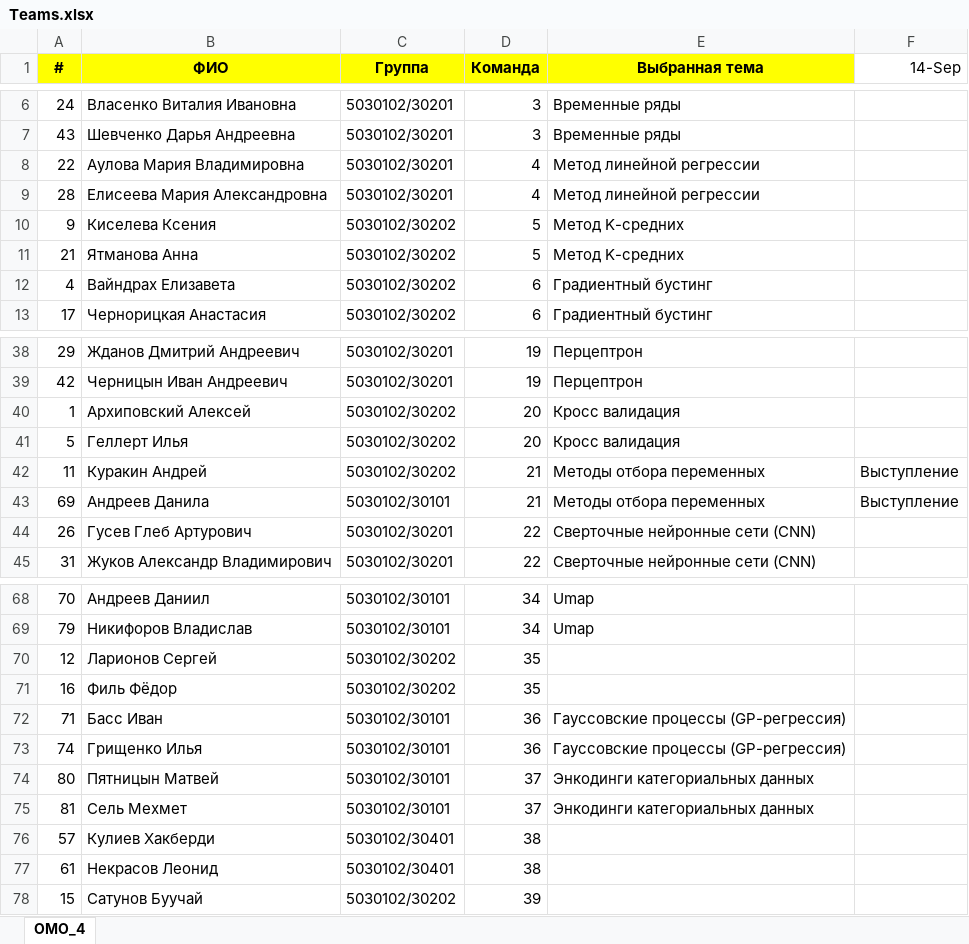
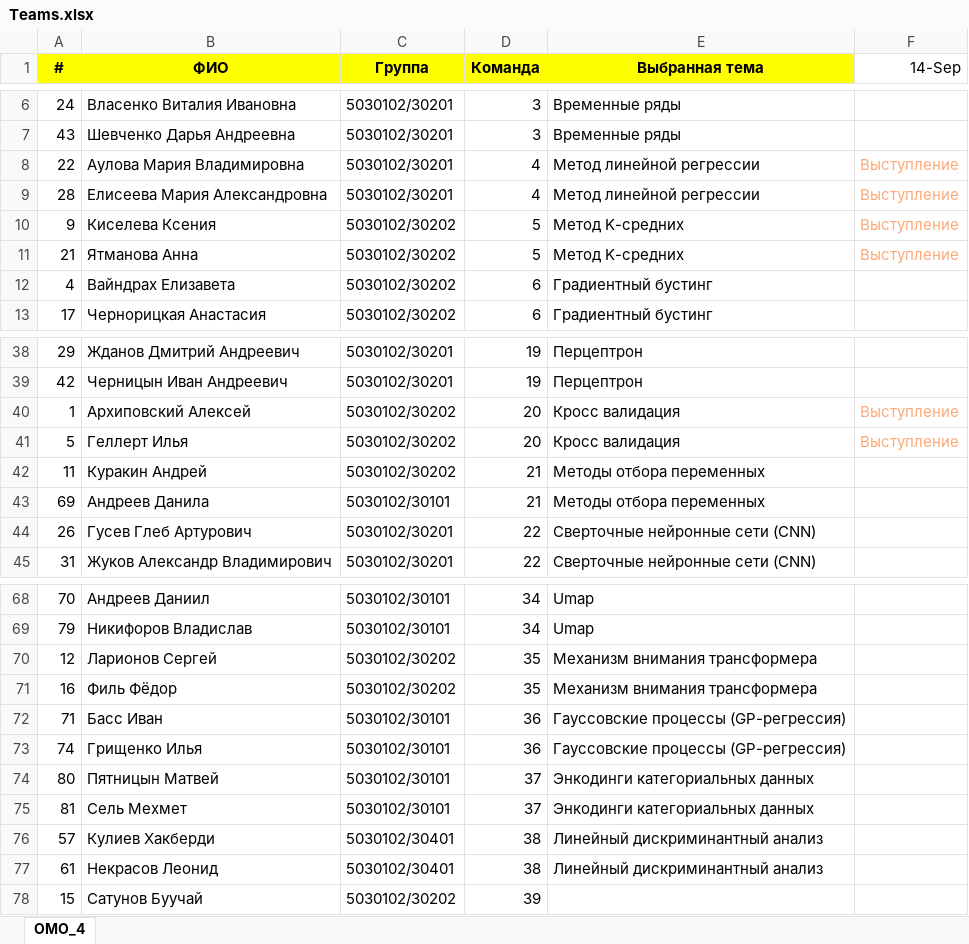
Before and after one commit to Ltaudato1/bml-2026-team8, an Excel workbook: Teams.xlsx, sheet ОМО_4, drawn as a sheet; only a part is shown, gaps mark what is left out; values as stored, in another font and other column widths than the file's, no borders; the diff names each change by its address in the sheet, - before the commit and + after, or states it on an @@ line.

Commit message:
Update team.xlsx

```diff
--- a/Teams.xlsx (sheet ОМО_4)
+++ b/Teams.xlsx (sheet ОМО_4)
-F8:F11 (14-Sep): (empty)
+F8:F11 (14-Sep): Выступление
-F40:F41 (14-Sep): (empty)
+F40:F41 (14-Sep): Выступление
-F42:F43 (14-Sep): Выступление
+F42:F43 (14-Sep): (empty)
-E70:E71 (Выбранная тема): (empty)
+E70:E71 (Выбранная тема): Механизм внимания трансформера
-E76:E77 (Выбранная тема): (empty)
+E76:E77 (Выбранная тема): Линейный дискриминантный анализ
```
